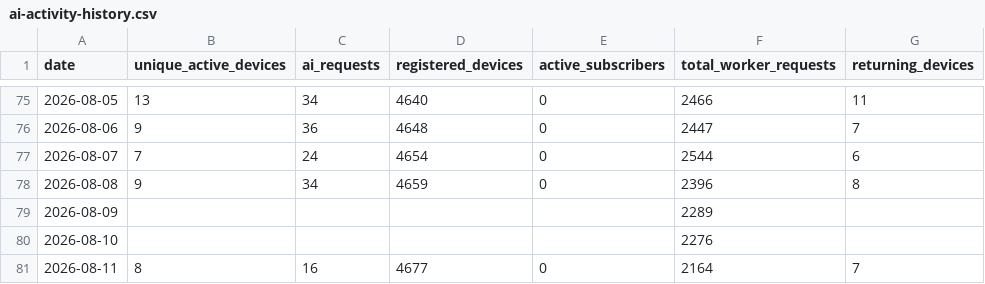
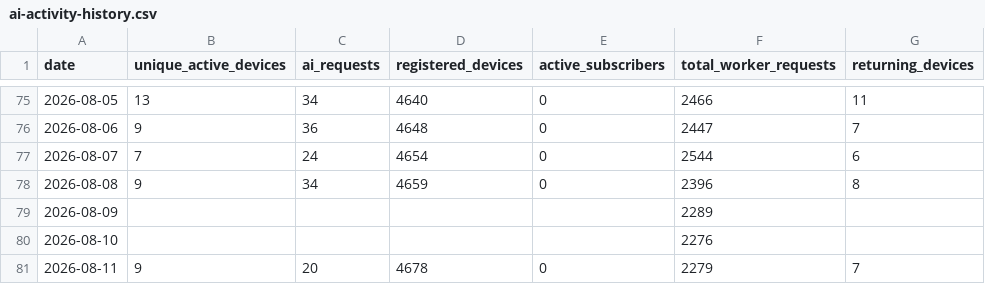
Before and after one commit to pjlawler/calorie-calc, a CSV file: proxy/data/ai-activity-history.csv, drawn as a sheet; only a part is shown, gaps mark what is left out.

```diff
--- a/proxy/data/ai-activity-history.csv
+++ b/proxy/data/ai-activity-history.csv
@@ -80,2 +80,2 @@ date,unique_active_devices,ai_requests,registered_devices,active_subscribers,tot
 2026-08-10,,,,,2276,
-2026-08-11,8,16,4677,0,2164,7
+2026-08-11,9,20,4678,0,2279,7
```
